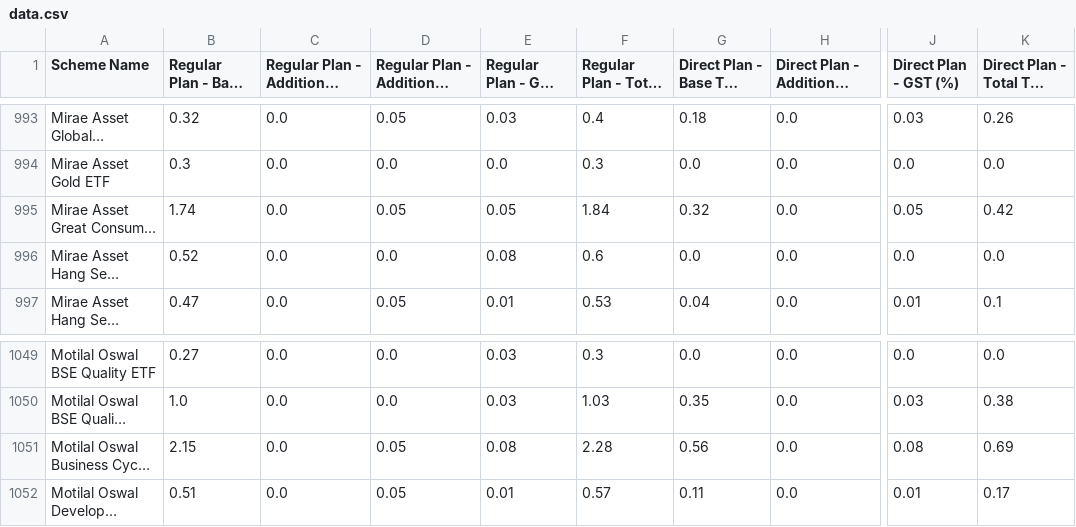
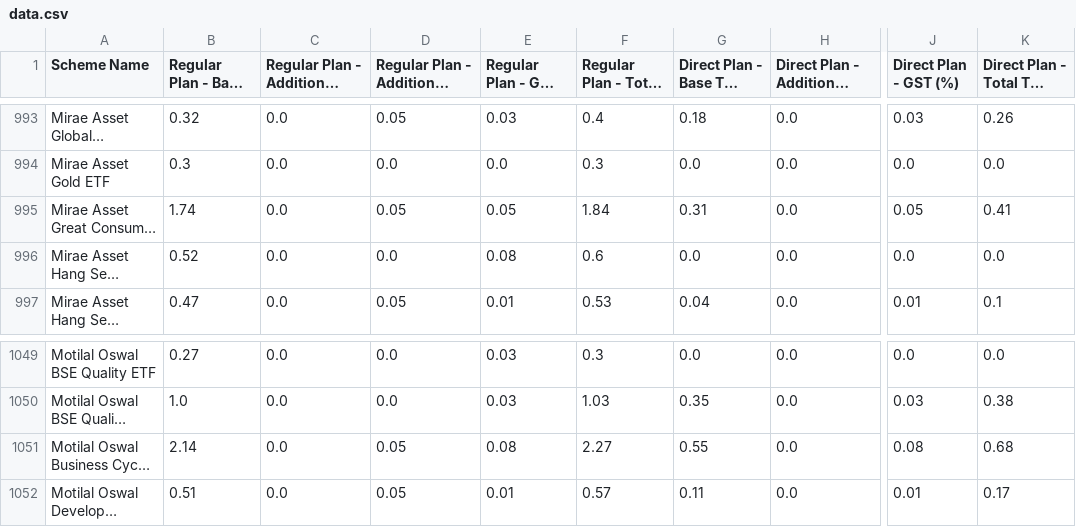
Before and after one commit to captn3m0/india-mutual-fund-ter-tracker, a CSV file: data.csv, drawn as a sheet; only a part is shown, gaps mark what is left out; long unchanged cells end in …; the diff names each change by its address in the sheet, - before the commit and + after, or states it on an @@ line.

```diff
--- a/data.csv
+++ b/data.csv
-G995 (Direct Plan - Base TER (%)): 0.32
+G995 (Direct Plan - Base TER (%)): 0.31
-K995 (Direct Plan - Total TER (%)): 0.42
+K995 (Direct Plan - Total TER (%)): 0.41
-B1051 (Regular Plan - Base TER (%)): 2.15
+B1051 (Regular Plan - Base TER (%)): 2.14
-F1051 (Regular Plan - Total TER (%)): 2.28
+F1051 (Regular Plan - Total TER (%)): 2.27
-G1051 (Direct Plan - Base TER (%)): 0.56
+G1051 (Direct Plan - Base TER (%)): 0.55
-K1051 (Direct Plan - Total TER (%)): 0.69
+K1051 (Direct Plan - Total TER (%)): 0.68
```
